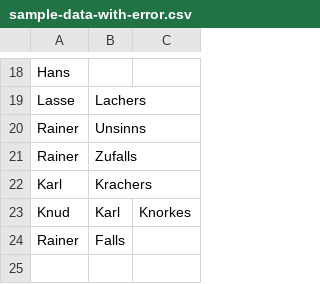
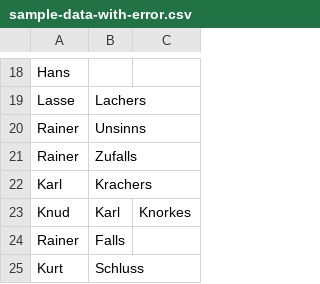
Before and after one commit to tfr42/spring-batch-course-examples, a CSV file: solutions/SpringBatchService/src/main/resources/sample-data-with-error.csv, drawn as a sheet; only a part is shown, gaps mark what is left out; the diff names each change by its address in the sheet, - before the commit and + after, or states it on an @@ line.

```diff
--- a/solutions/SpringBatchService/src/main/resources/sample-data-with-error.csv
+++ b/solutions/SpringBatchService/src/main/resources/sample-data-with-error.csv
+row 25: Kurt | Schluss
```
Also changed, not shown: solutions/SpringBatchService/src/main/resources/sample-data.csv, 20 other files.
